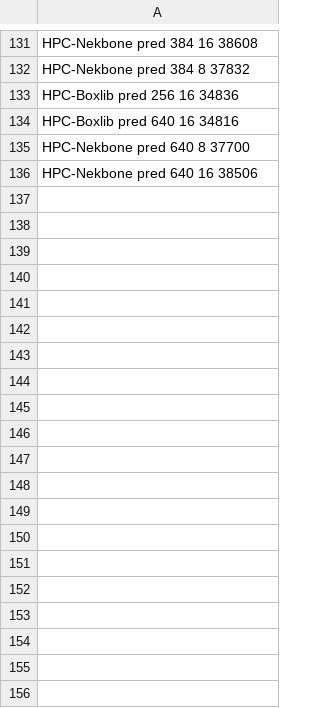
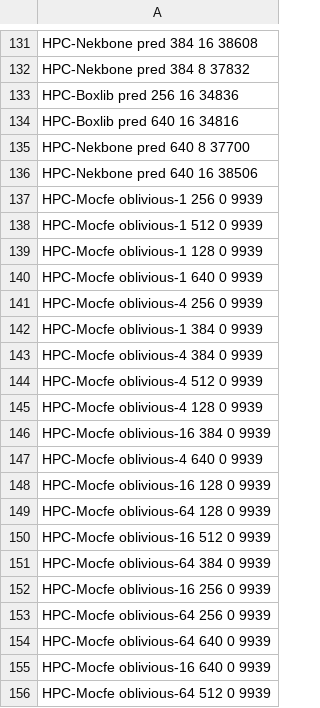
Before and after one commit to inet-tub/online-optical-matching, a CSV file: results/results.csv, drawn as a sheet; only a part is shown, gaps mark what is left out; the diff covers the shown part only.

```diff
--- a/results/results.csv
+++ b/results/results.csv
@@ -136 +136,21 @@ HPC-Nekbone pred 640 8 37700
 HPC-Nekbone pred 640 16 38506
+HPC-Mocfe oblivious-1 256 0 9939
+HPC-Mocfe oblivious-1 512 0 9939
+HPC-Mocfe oblivious-1 128 0 9939
+HPC-Mocfe oblivious-1 640 0 9939
+HPC-Mocfe oblivious-4 256 0 9939
+HPC-Mocfe oblivious-1 384 0 9939
+HPC-Mocfe oblivious-4 384 0 9939
+HPC-Mocfe oblivious-4 512 0 9939
+HPC-Mocfe oblivious-4 128 0 9939
+HPC-Mocfe oblivious-16 384 0 9939
+HPC-Mocfe oblivious-4 640 0 9939
+HPC-Mocfe oblivious-16 128 0 9939
+HPC-Mocfe oblivious-64 128 0 9939
+HPC-Mocfe oblivious-16 512 0 9939
+HPC-Mocfe oblivious-64 384 0 9939
+HPC-Mocfe oblivious-16 256 0 9939
+HPC-Mocfe oblivious-64 256 0 9939
+HPC-Mocfe oblivious-64 640 0 9939
+HPC-Mocfe oblivious-16 640 0 9939
+HPC-Mocfe oblivious-64 512 0 9939
```
Also changed, not shown: 40 added rows elsewhere in this file, 10 other files.
